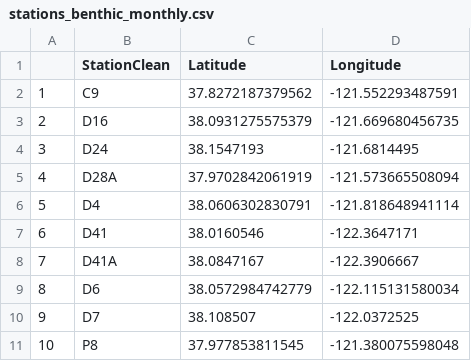
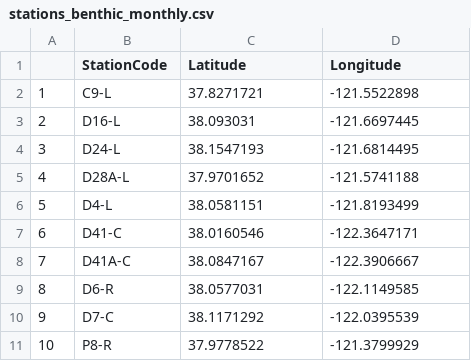
Before and after one commit to Delta-Stewardship-Council/swg-21-foodwebs, a CSV file: data/stations/stations_benthic_monthly.csv, drawn as a sheet.

```diff
--- a/data/stations/stations_benthic_monthly.csv
+++ b/data/stations/stations_benthic_monthly.csv
@@ -1,11 +1,11 @@
-"","StationClean","Latitude","Longitude"
-"1","C9",37.8272187379562,-121.552293487591
-"2","D16",38.0931275575379,-121.669680456735
-"3","D24",38.1547193,-121.6814495
-"4","D28A",37.9702842061919,-121.573665508094
-"5","D4",38.0606302830791,-121.818648941114
-"6","D41",38.0160546,-122.3647171
-"7","D41A",38.0847167,-122.3906667
-"8","D6",38.0572984742779,-122.115131580034
-"9","D7",38.108507,-122.0372525
-"10","P8",37.977853811545,-121.380075598048
+"","StationCode","Latitude","Longitude"
+"1","C9-L",37.8271721,-121.5522898
+"2","D16-L",38.093031,-121.6697445
+"3","D24-L",38.1547193,-121.6814495
+"4","D28A-L",37.9701652,-121.5741188
+"5","D4-L",38.0581151,-121.8193499
+"6","D41-C",38.0160546,-122.3647171
+"7","D41A-C",38.0847167,-122.3906667
+"8","D6-R",38.0577031,-122.1149585
+"9","D7-C",38.1171292,-122.0395539
+"10","P8-R",37.9778522,-121.3799929
```
Also changed, not shown: data/annual_averages/amphipod_annual_noregions.csv, data/annual_averages/amphipod_annual_regions.csv, 15 other files.
